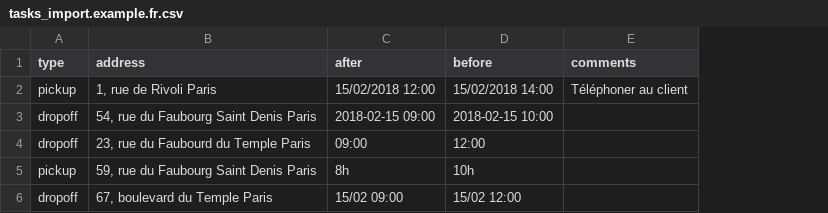
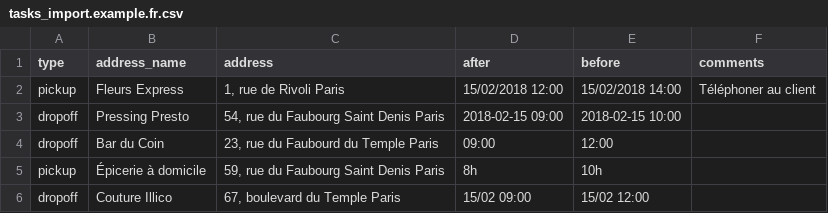
Before and after one commit to coopcycle/coopcycle-web, a CSV file: web/help/tasks_import.example.fr.csv, drawn as a sheet; the diff names each change by its address in the sheet, - before the commit and + after, or states it on an @@ line.

Commit message:
feat: add field address_name to import + display on map
Fix #229

```diff
--- a/web/help/tasks_import.example.fr.csv
+++ b/web/help/tasks_import.example.fr.csv
+column B (address_name), rows 2-6: Fleurs Express | Pressing Presto | Bar du Coin | Épicerie à domicile | Couture Illico
```
Also changed, not shown: web/help/tasks_import.example.en.csv, 6 other files.
